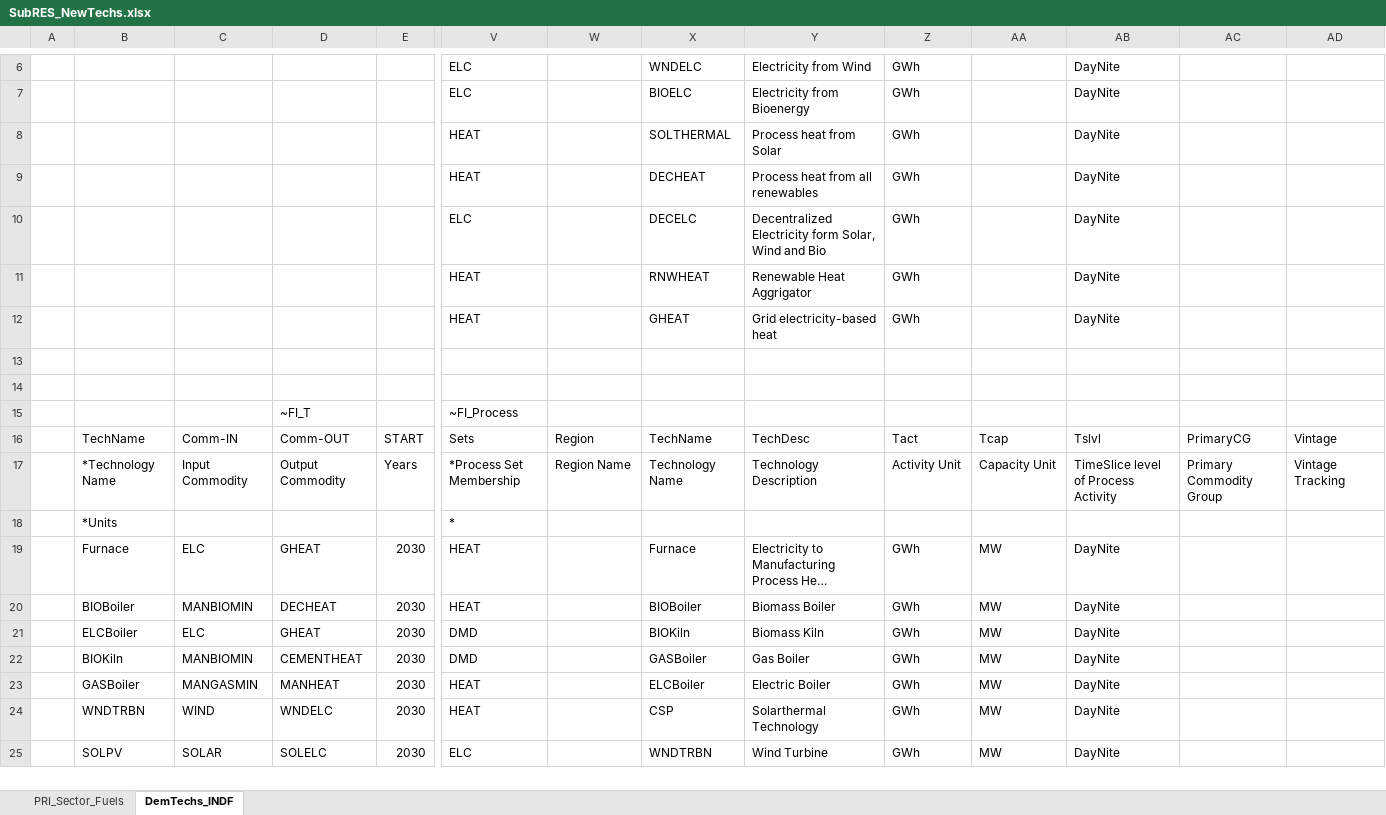
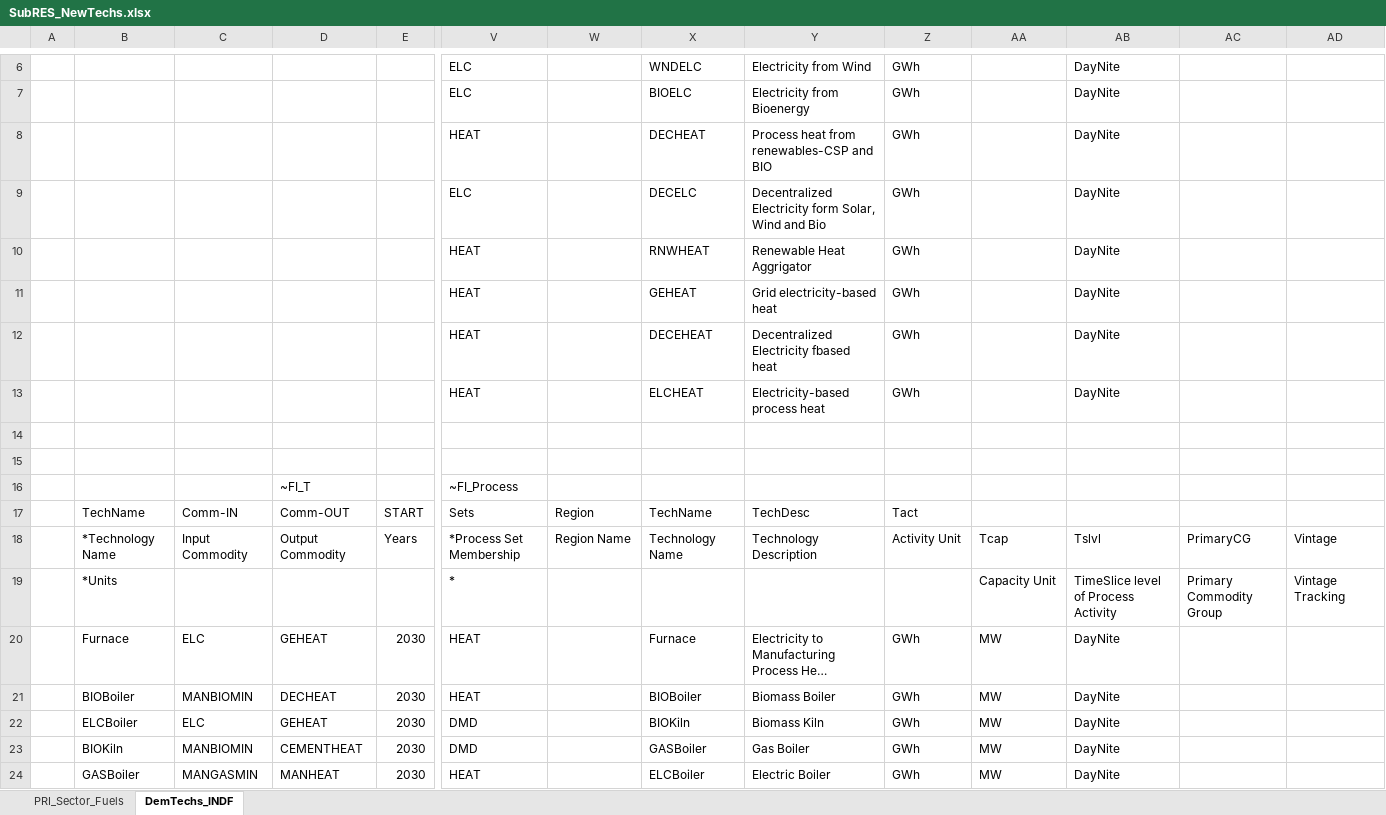
Before and after one commit to Tamenew/MANU2025, an Excel workbook: SubRES_TMPL/SubRES_NewTechs.xlsx, sheet DemTechs_INDF, drawn as a sheet; only a part is shown, gaps mark what is left out; the shorter side is filled out with more unchanged rows; long unchanged cells end in …; values as stored, in another font and other column widths than the file's, no cell formats; removed rows and columns are numbered as before the commit, all else as after; rows hold the shown columns only; the diff covers the shown part only; the diff names each change by its address in the sheet, - before the commit and + after, or states it on an @@ line.

Commit message:
Update SubRES_NewTechs.xlsx

```diff
--- a/SubRES_TMPL/SubRES_NewTechs.xlsx (sheet DemTechs_INDF)
+++ b/SubRES_TMPL/SubRES_NewTechs.xlsx (sheet DemTechs_INDF)
-row 8:  |  |  |  |  | HEAT |  | SOLTHERMAL | Process heat from Solar | GWh |  | DayNite
-Y8: Process heat from all renewables
+Y8: Process heat from renewables-CSP and BIO
-X11: GHEAT
+X11: GEHEAT
+row 12:  |  |  |  |  | HEAT |  | DECEHEAT | Decentralized Electricity fbased heat | GWh |  | DayNite
+row 13:  |  |  |  |  | HEAT |  | ELCHEAT | Electricity-based process heat | GWh |  | DayNite
-AA17: Tcap
+AA17: (empty)
-AB17: Tslvl
+AB17: (empty)
-AC17: PrimaryCG
+AC17: (empty)
-AD17: Vintage
+AD17: (empty)
-AA18: Capacity Unit
+AA18: Tcap
-AB18: TimeSlice level of Process Activity
+AB18: Tslvl
-AC18: Primary Commodity Group
+AC18: PrimaryCG
-AD18: Vintage Tracking
+AD18: Vintage
-AA19: (empty)
+AA19: Capacity Unit
-AB19: (empty)
+AB19: TimeSlice level of Process Activity
-AC19: (empty)
+AC19: Primary Commodity Group
-AD19: (empty)
+AD19: Vintage Tracking
-D20: GHEAT
+D20: GEHEAT
-D22: GHEAT
+D22: GEHEAT
```
Also changed, not shown: 2 added rows, 1 removed row and 24 edited cells elsewhere in this sheet, cell formats, formulas that keep their value.
